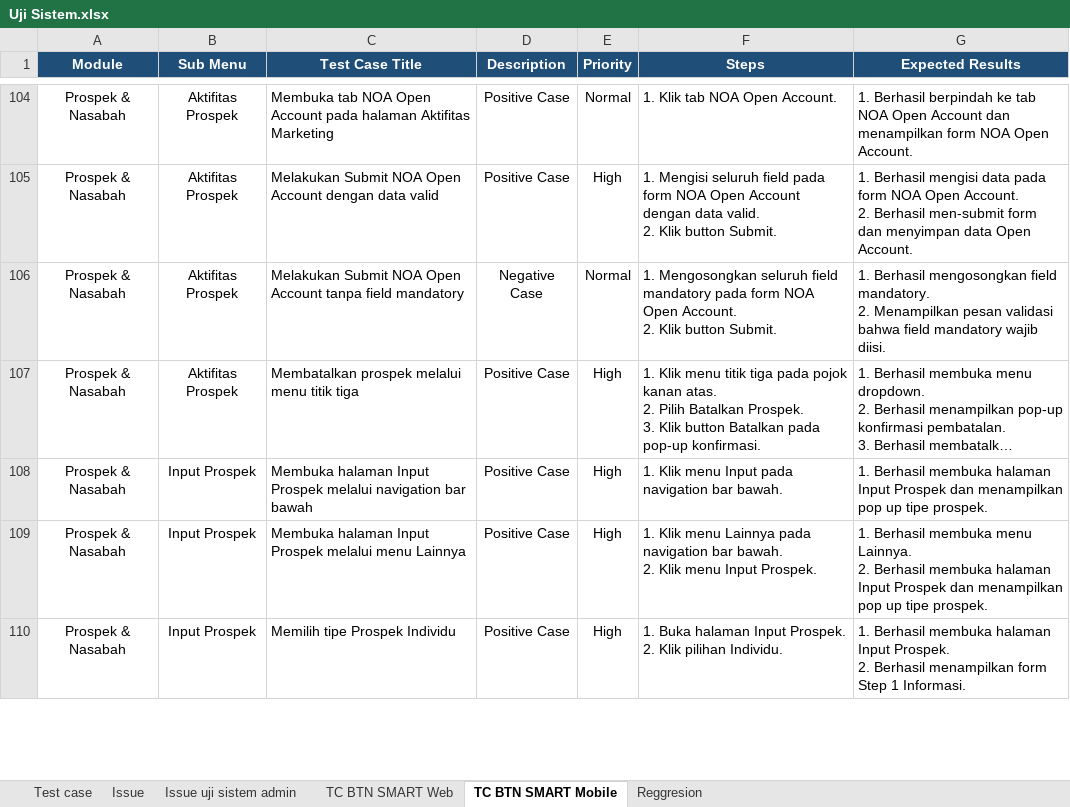
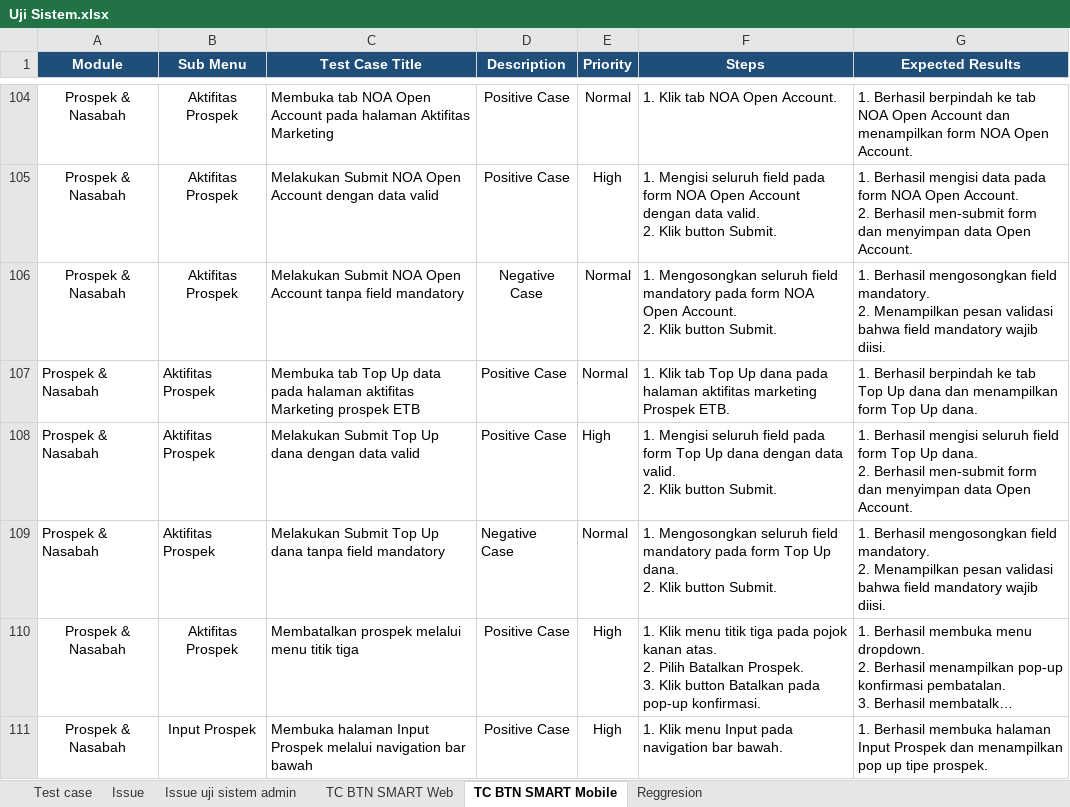
Before and after one commit to muhammaddanihaikal/btn-smart-refactor, an Excel workbook: Test Script/Uji Sistem.xlsx, sheet TC BTN SMART Mobile, drawn as a sheet; only a part is shown, gaps mark what is left out; the shorter side is filled out with more unchanged rows; long unchanged cells end in …; values as stored, in another font and other column widths than the file's, no borders; ↵ is a line break in a cell; the diff names each change by its address in the sheet, - before the commit and + after, or states it on an @@ line.

Commit message:
feat(mobile): add 10.21-10.23 Top Up ETB TCs, shift 10.24, update excel, docx, and create screenshot folders

```diff
--- a/Test Script/Uji Sistem.xlsx (sheet TC BTN SMART Mobile)
+++ b/Test Script/Uji Sistem.xlsx (sheet TC BTN SMART Mobile)
+row 107: Prospek & Nasabah | Aktifitas Prospek | Membuka tab Top Up data pada halaman aktifitas Marketing prospek ETB | Positive Case | Normal | 1. Klik tab Top Up dana pada halaman aktifitas marketing Prospek ETB. | 1. Berhasil berpindah ke tab Top Up dana dan menampilkan form Top Up dana.
+row 108: Prospek & Nasabah | Aktifitas Prospek | Melakukan Submit Top Up dana dengan data valid | Positive Case | High | 1. Mengisi seluruh field pada form Top Up dana dengan data valid. ↵ 2. Klik button Submit. | 1. Berhasil mengisi seluruh field form Top Up dana. ↵ 2. Berhasil men-submit form dan menyimpan data Open Account.
+row 109: Prospek & Nasabah | Aktifitas Prospek | Melakukan Submit Top Up dana tanpa field mandatory | Negative Case | Normal | 1. Mengosongkan seluruh field mandatory pada form Top Up dana. ↵ 2. Klik button Submit. | 1. Berhasil mengosongkan field mandatory. ↵ 2. Menampilkan pesan validasi bahwa field mandatory wajib diisi.
```
Also changed, not shown: 8 other files.
